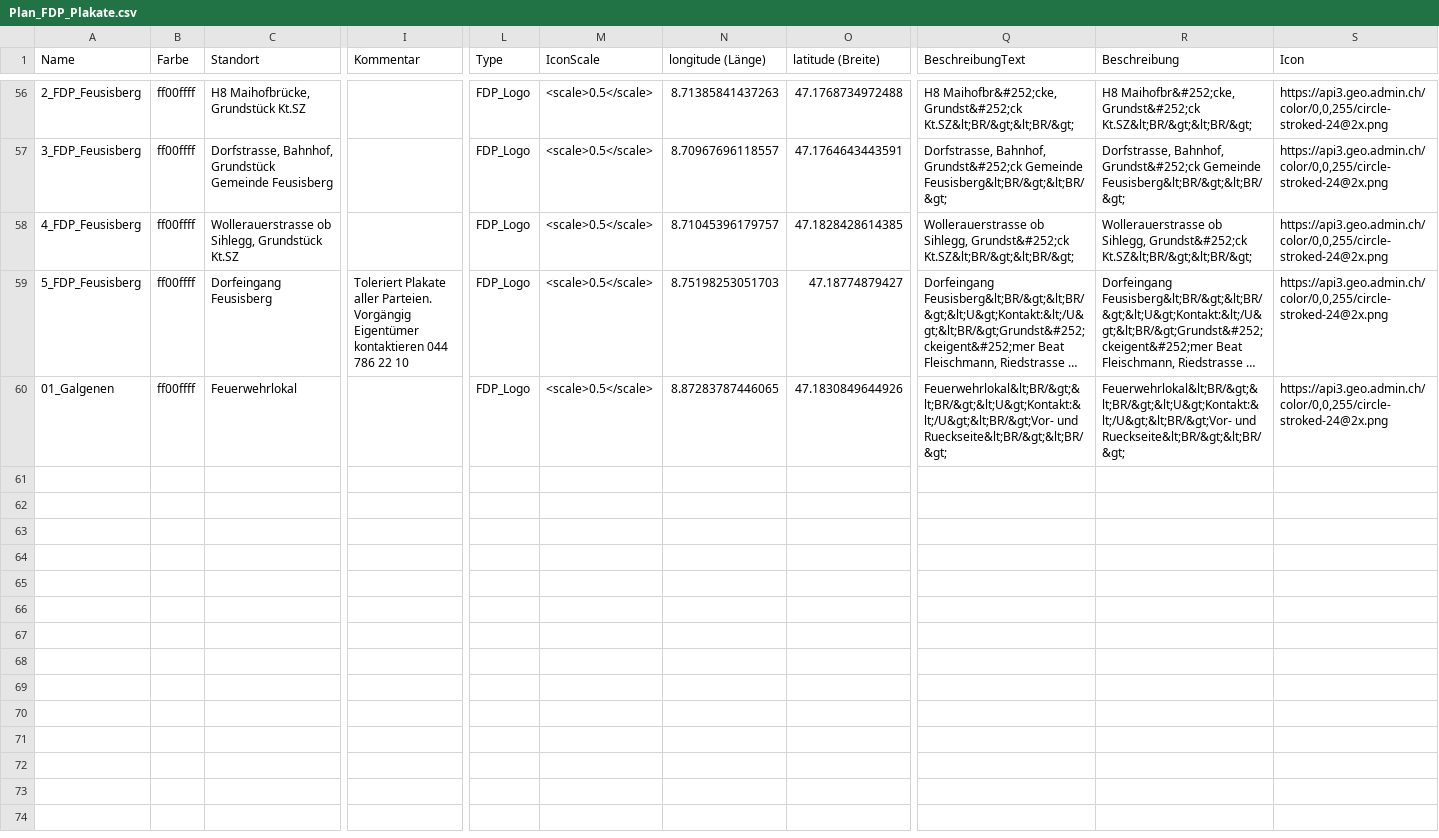
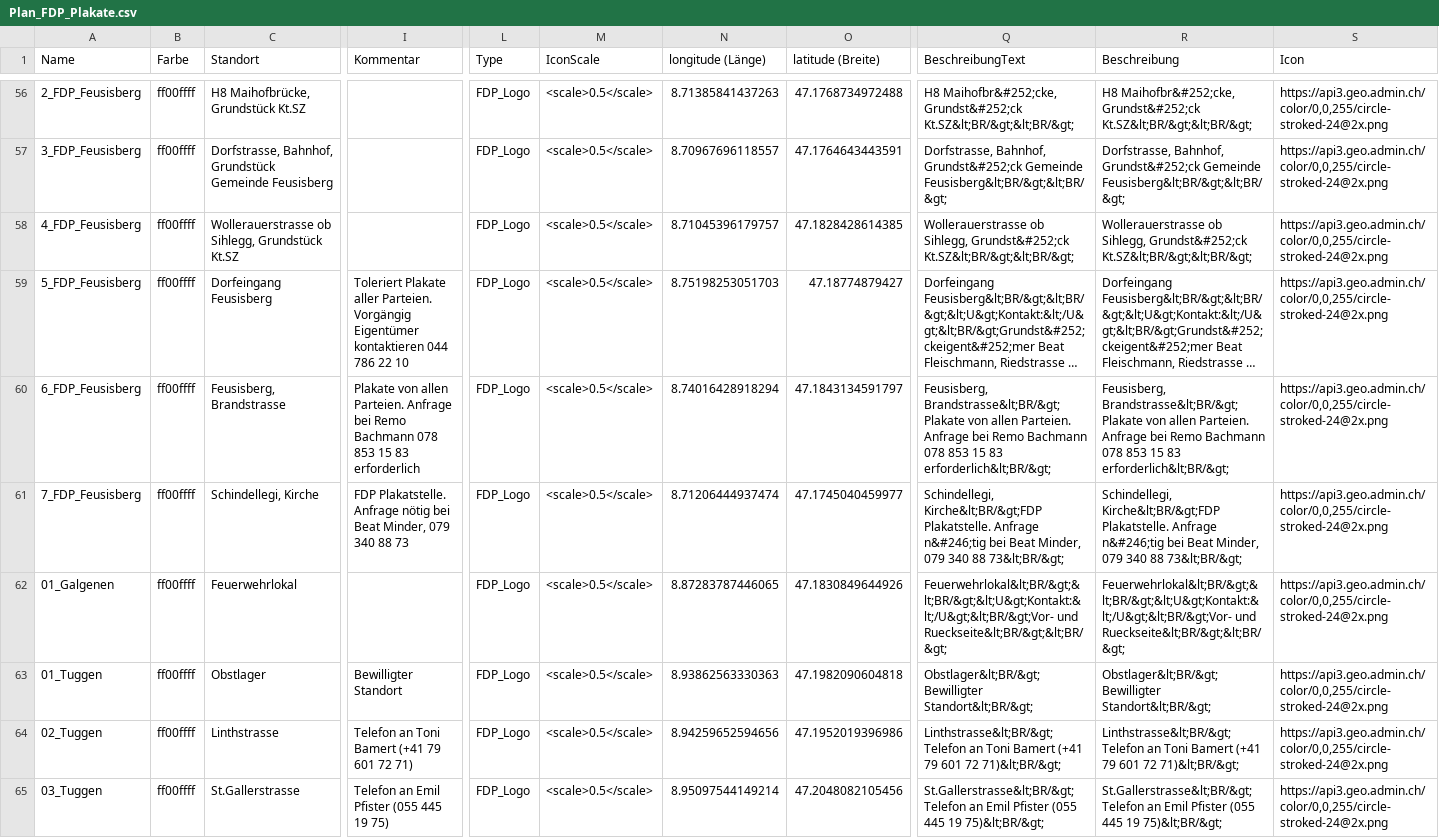
Before and after one commit to walter-rothlin/Source-Code, a CSV file: Python_WaltisExamples/Code_14_fHoch3/F_hoch_3/8855_Wangen/Plan_FDP_Plakate.csv, drawn as a sheet; only a part is shown, gaps mark what is left out; long unchanged cells end in …; rows hold the shown columns only; the diff names each change by its address in the sheet, - before the commit and + after, or states it on an @@ line.

```diff
--- a/Python_WaltisExamples/Code_14_fHoch3/F_hoch_3/8855_Wangen/Plan_FDP_Plakate.csv
+++ b/Python_WaltisExamples/Code_14_fHoch3/F_hoch_3/8855_Wangen/Plan_FDP_Plakate.csv
+row 60: 6_FDP_Feusisberg | ff00ffff | Feusisberg, Brandstrasse | Plakate von allen Parteien. Anfrage bei Remo Bachmann 078 853 15 83 erforderlich | FDP_Logo | <scale>0.5</scale> | 8.74016428918294 | 47.1843134591797 | Feusisberg, Brandstrasse&lt;BR/&gt;Plakate von allen Parteien. Anfrage bei Remo Bachmann 078 853 15 83 erforderlich&lt;BR/&gt; | Feusisberg, Brandstrasse&lt;BR/&gt;Plakate von allen Parteien. Anfrage bei Remo Bachmann 078 853 15 83 erforderlich&lt;BR/&gt; | https://api3.geo.admin.ch/color/0,0,255/circle-stroked-24@2x.png
+row 61: 7_FDP_Feusisberg | ff00ffff | Schindellegi, Kirche | FDP Plakatstelle. Anfrage nötig bei Beat Minder, 079 340 88 73 | FDP_Logo | <scale>0.5</scale> | 8.71206444937474 | 47.1745040459977 | Schindellegi, Kirche&lt;BR/&gt;FDP Plakatstelle. Anfrage n&#246;tig bei Beat Minder, 079 340 88 73&lt;BR/&gt; | Schindellegi, Kirche&lt;BR/&gt;FDP Plakatstelle. Anfrage n&#246;tig bei Beat Minder, 079 340 88 73&lt;BR/&gt; | https://api3.geo.admin.ch/color/0,0,255/circle-stroked-24@2x.png
+row 63: 01_Tuggen | ff00ffff | Obstlager | Bewilligter Standort | FDP_Logo | <scale>0.5</scale> | 8.93862563330363 | 47.1982090604818 | Obstlager&lt;BR/&gt;Bewilligter Standort&lt;BR/&gt; | Obstlager&lt;BR/&gt;Bewilligter Standort&lt;BR/&gt; | https://api3.geo.admin.ch/color/0,0,255/circle-stroked-24@2x.png
+row 64: 02_Tuggen | ff00ffff | Linthstrasse | Telefon an Toni Bamert (+41 79 601 72 71) | FDP_Logo | <scale>0.5</scale> | 8.94259652594656 | 47.1952019396986 | Linthstrasse&lt;BR/&gt;Telefon an Toni Bamert (+41 79 601 72 71)&lt;BR/&gt; | Linthstrasse&lt;BR/&gt;Telefon an Toni Bamert (+41 79 601 72 71)&lt;BR/&gt; | https://api3.geo.admin.ch/color/0,0,255/circle-stroked-24@2x.png
+row 65: 03_Tuggen | ff00ffff | St.Gallerstrasse | Telefon an Emil Pfister (055 445 19 75) | FDP_Logo | <scale>0.5</scale> | 8.95097544149214 | 47.2048082105456 | St.Gallerstrasse&lt;BR/&gt;Telefon an Emil Pfister (055 445 19 75)&lt;BR/&gt; | St.Gallerstrasse&lt;BR/&gt;Telefon an Emil Pfister (055 445 19 75)&lt;BR/&gt; | https://api3.geo.admin.ch/color/0,0,255/circle-stroked-24@2x.png
```
Also changed, not shown: Python_WaltisExamples/Code_14_fHoch3/F_hoch_3/8855_Wangen/Plan_EW.csv, Python_WaltisExamples/Code_14_fHoch3/F_hoch_3/8855_Wangen/Plan_Wasser.csv, 2 other files.
